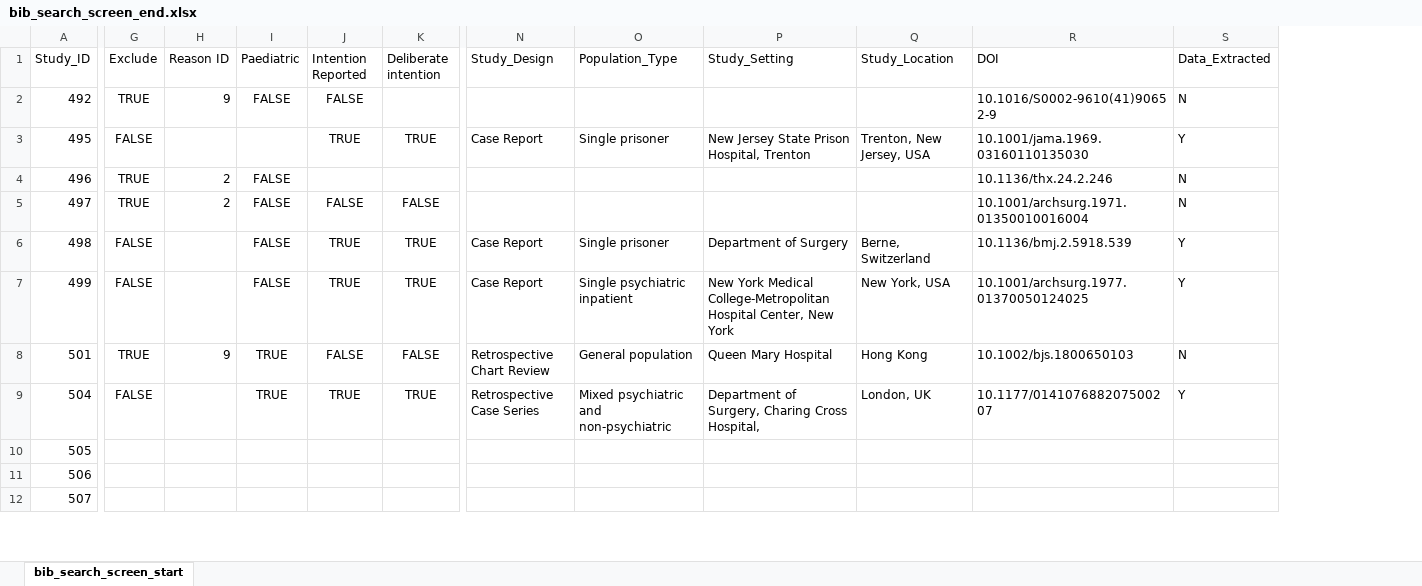
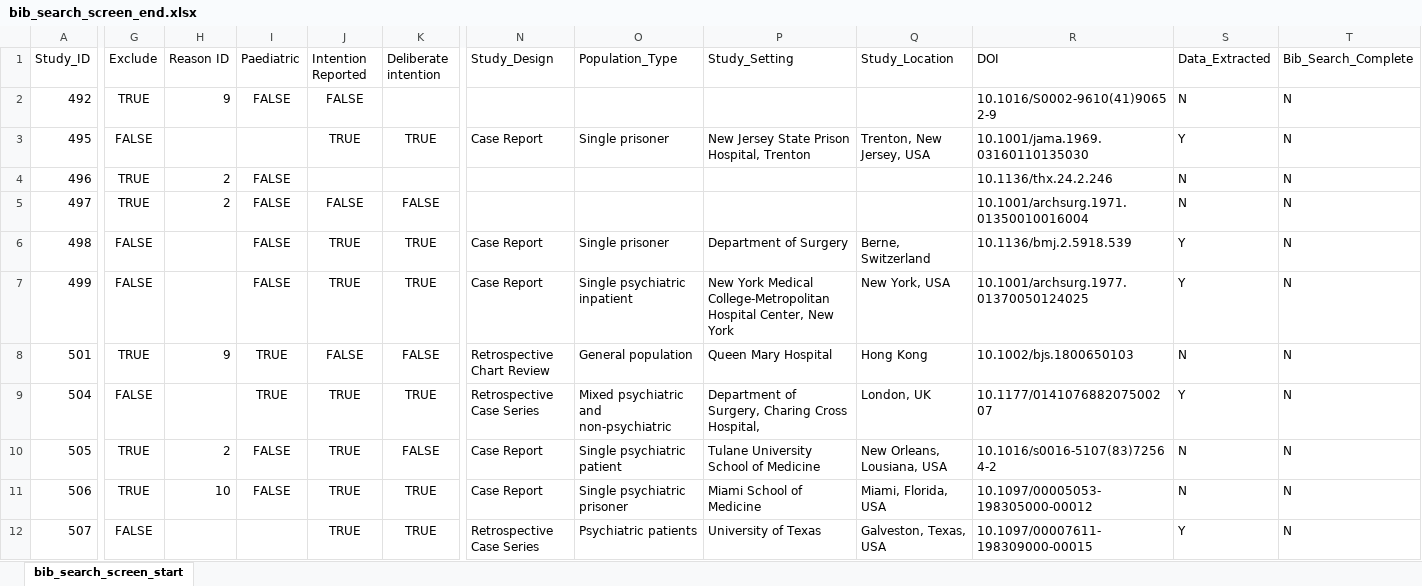
Before and after one commit to jackgedge/iifo_systematic_review, an Excel workbook: input/raw_data/bibliography_search/bib_search_screen_end.xlsx, sheet bib_search_screen_start, drawn as a sheet; only a part is shown, gaps mark what is left out; values as stored, in another font and other column widths than the file's, no borders; the diff covers the shown part only; the diff names each change by its address in the sheet, - before the commit and + after, or states it on an @@ line.

Commit message:
Continued bibliography search data extraction

```diff
--- a/input/raw_data/bibliography_search/bib_search_screen_end.xlsx (sheet bib_search_screen_start)
+++ b/input/raw_data/bibliography_search/bib_search_screen_end.xlsx (sheet bib_search_screen_start)
+column T (Bib_Search_Complete), rows 2-12: all N
-G10:G11 (Exclude): (empty)
+G10:G11 (Exclude): TRUE
-H10 (Reason ID): (empty)
+H10 (Reason ID): 2
-I10:I11 (Paediatric): (empty)
+I10:I11 (Paediatric): FALSE
-J10:J12 (Intention Reported): (empty)
+J10:J12 (Intention Reported): TRUE
-K10 (Deliberate intention): (empty)
+K10 (Deliberate intention): FALSE
-N10:N11 (Study_Design): (empty)
+N10:N11 (Study_Design): Case Report
-O10 (Population_Type): (empty)
+O10 (Population_Type): Single psychiatric patient
-P10 (Study_Setting): (empty)
+P10 (Study_Setting): Tulane University School of Medicine
-Q10 (Study_Location): (empty)
+Q10 (Study_Location): New Orleans, Lousiana, USA
-R10 (DOI): (empty)
+R10 (DOI): 10.1016/s0016-5107(83)72564-2
-S10:S11 (Data_Extracted): (empty)
+S10:S11 (Data_Extracted): N
-H11 (Reason ID): (empty)
+H11 (Reason ID): 10
-K11:K12 (Deliberate intention): (empty)
+K11:K12 (Deliberate intention): TRUE
-O11 (Population_Type): (empty)
+O11 (Population_Type): Single psychiatric prisoner
-P11 (Study_Setting): (empty)
+P11 (Study_Setting): Miami School of Medicine
-Q11 (Study_Location): (empty)
+Q11 (Study_Location): Miami, Florida, USA
-R11 (DOI): (empty)
+R11 (DOI): 10.1097/00005053-198305000-00012
-G12 (Exclude): (empty)
+G12 (Exclude): FALSE
-N12 (Study_Design): (empty)
+N12 (Study_Design): Retrospective Case Series
-O12 (Population_Type): (empty)
+O12 (Population_Type): Psychiatric patients
-P12 (Study_Setting): (empty)
+P12 (Study_Setting): University of Texas
-Q12 (Study_Location): (empty)
+Q12 (Study_Location): Galveston, Texas, USA
-R12 (DOI): (empty)
+R12 (DOI): 10.1097/00007611-198309000-00015
-S12 (Data_Extracted): (empty)
+S12 (Data_Extracted): Y
```
Also changed, not shown: 172 edited cells elsewhere in this sheet, input/raw_data/data_extraction/case_report_data_extraction_end.xlsx, input/raw_data/data_extraction/series_data_end.xlsx, 26 other files.
